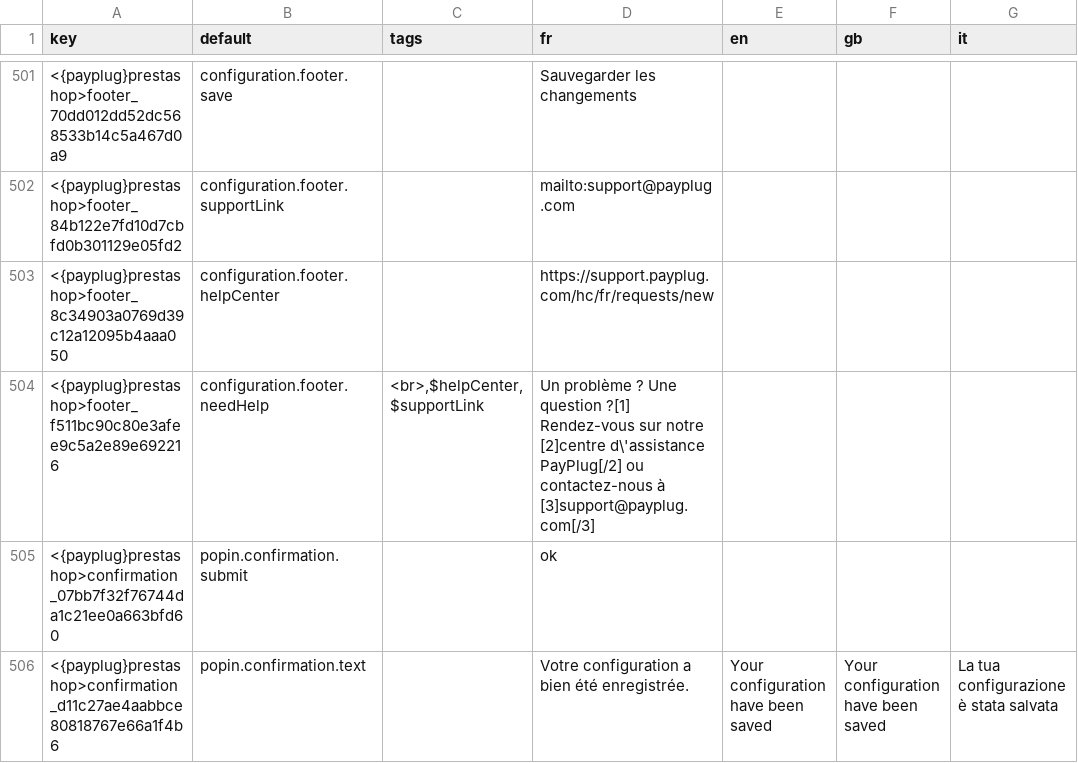
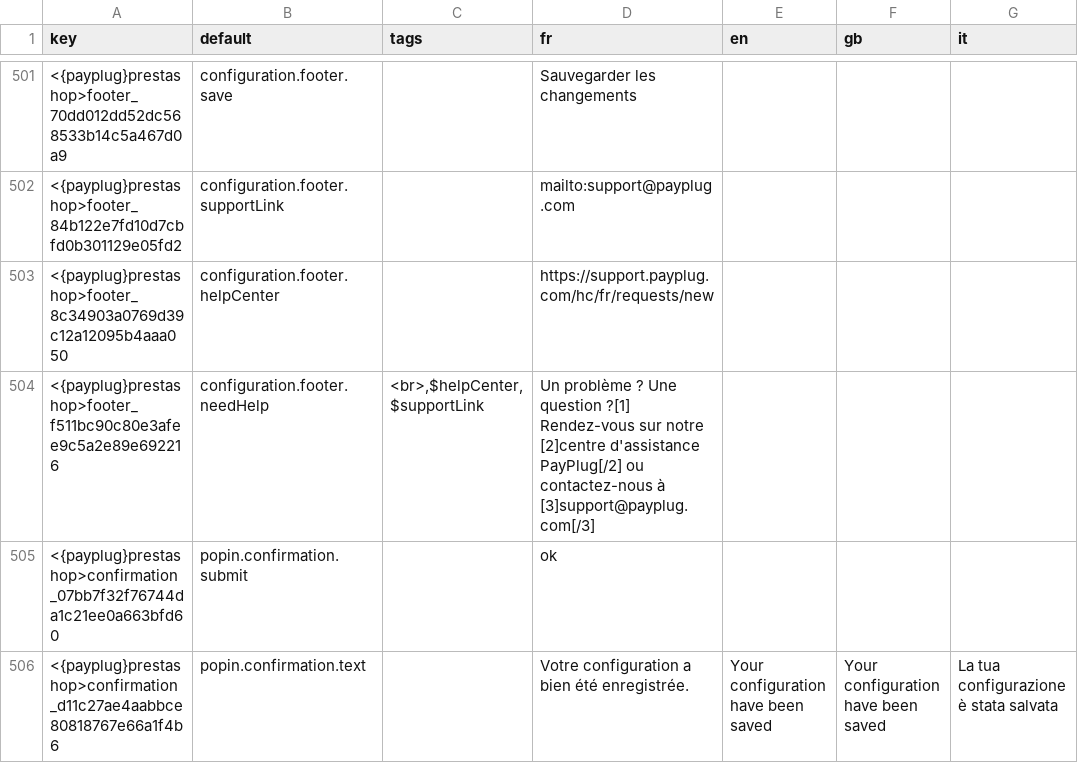
Before and after one commit to payplug/payplug-prestashop, a CSV file: dev/dist/payplug/translations.csv, drawn as a sheet; only a part is shown, gaps mark what is left out; the diff names each change by its address in the sheet, - before the commit and + after, or states it on an @@ line.

```diff
--- a/dev/dist/payplug/translations.csv
+++ b/dev/dist/payplug/translations.csv
-D504 (fr): …notre [2]centre d\'assistance PayPlug[/2] ou…
+D504 (fr): …notre [2]centre d'assistance PayPlug[/2] ou…
```
Also changed, not shown: dev/dist/pspaylater/translations.csv, 4 other files.
